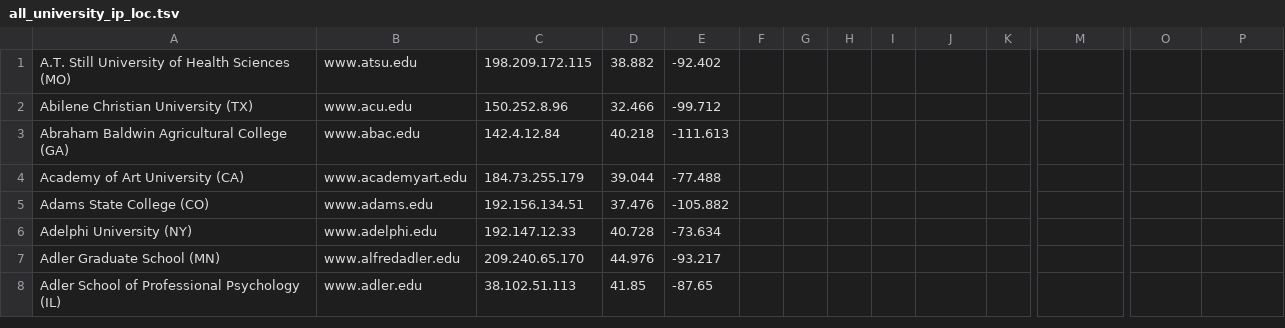
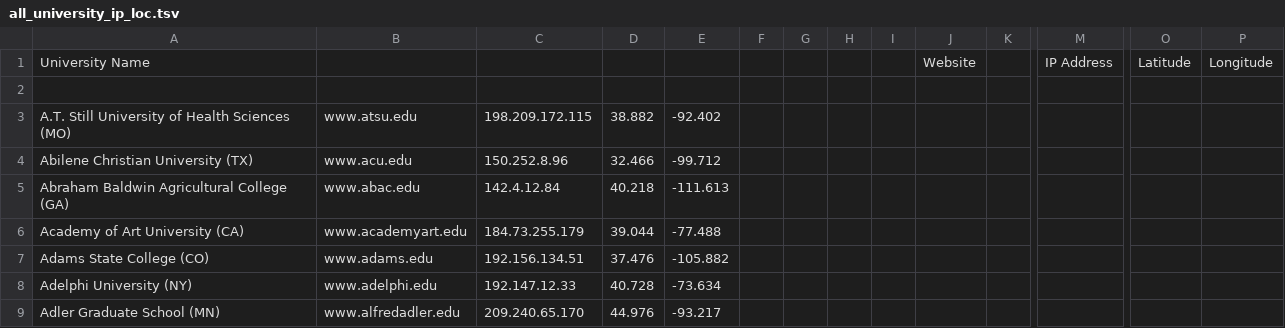
Before and after one commit to harperjiang/map-based-geolocation, a TSV file: data/all_university_ip_loc.tsv, drawn as a sheet; only a part is shown, gaps mark what is left out; the shorter side is filled out with more unchanged rows; rows hold the shown columns only; the diff names each change by its address in the sheet, - before the commit and + after, or states it on an @@ line.

Commit message:
Wash IP Addresses

```diff
--- a/data/all_university_ip_loc.tsv
+++ b/data/all_university_ip_loc.tsv
+row 1: University Name |  |  |  |  |  |  |  |  | Website |  | IP Address | Latitude | Longitude
+row 2: (empty)
```
Also changed, not shown: 4 other files.
